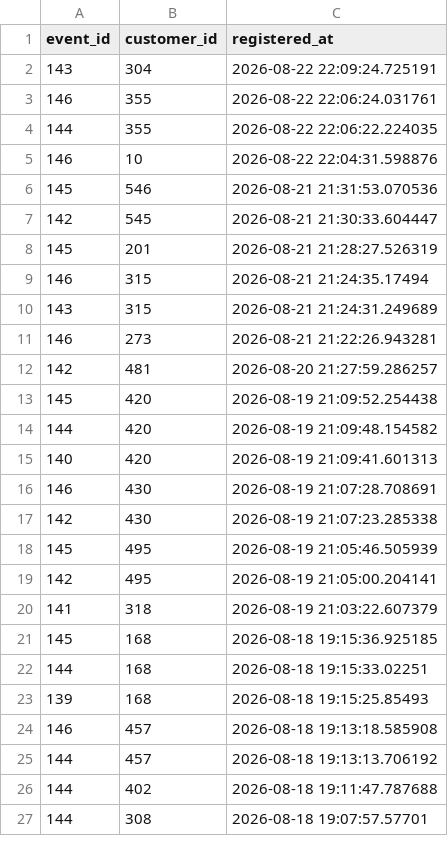
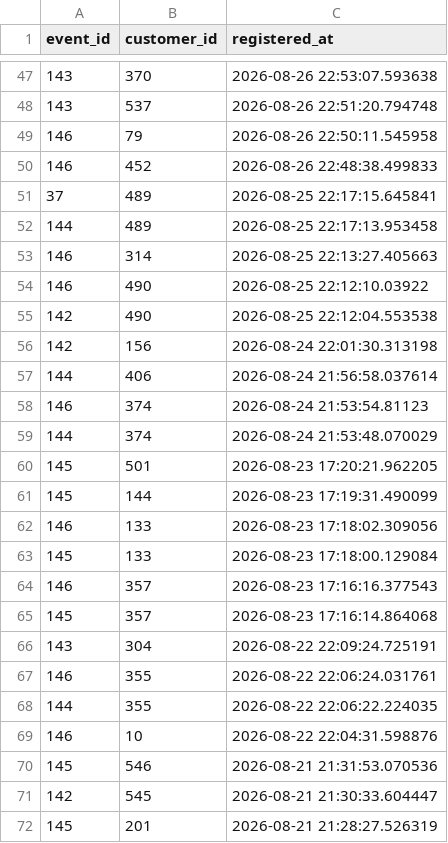
Before and after one commit to UlrikeDetective/code, a CSV file: SQL/PostGre/book_data/data/event_registrations.csv, drawn as a sheet; only a part is shown, gaps mark what is left out; the shorter side is filled out with more unchanged rows; the diff covers the shown part only.

```diff
--- a/SQL/PostGre/book_data/data/event_registrations.csv
+++ b/SQL/PostGre/book_data/data/event_registrations.csv
@@ -2 +47,20 @@
+143,370,"2026-08-26 22:53:07.593638"
+143,537,"2026-08-26 22:51:20.794748"
+146,79,"2026-08-26 22:50:11.545958"
+146,452,"2026-08-26 22:48:38.499833"
+37,489,"2026-08-25 22:17:15.645841"
+144,489,"2026-08-25 22:17:13.953458"
+146,314,"2026-08-25 22:13:27.405663"
+146,490,"2026-08-25 22:12:10.03922"
+142,490,"2026-08-25 22:12:04.553538"
+142,156,"2026-08-24 22:01:30.313198"
+144,406,"2026-08-24 21:56:58.037614"
+146,374,"2026-08-24 21:53:54.81123"
+144,374,"2026-08-24 21:53:48.070029"
+145,501,"2026-08-23 17:20:21.962205"
+145,144,"2026-08-23 17:19:31.490099"
+146,133,"2026-08-23 17:18:02.309056"
+145,133,"2026-08-23 17:18:00.129084"
+146,357,"2026-08-23 17:16:16.377543"
+145,357,"2026-08-23 17:16:14.864068"
 143,304,"2026-08-22 22:09:24.725191"
```
Also changed, not shown: 45 added rows elsewhere in this file, SQL/PostGre/book_data/data/authors.csv, SQL/PostGre/book_data/data/books.csv, 4 other files.
